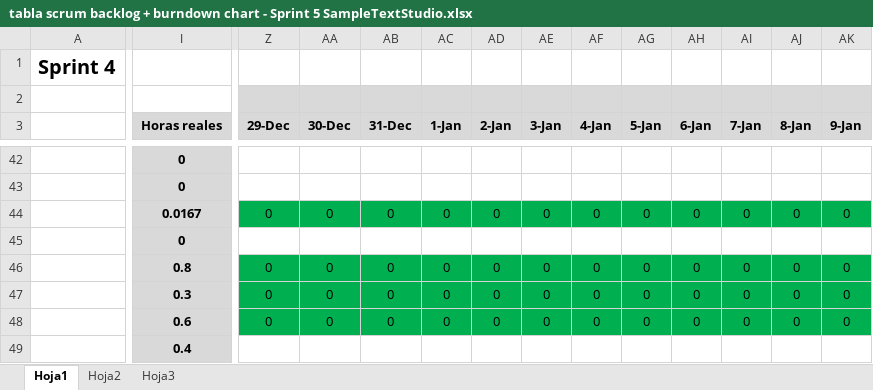
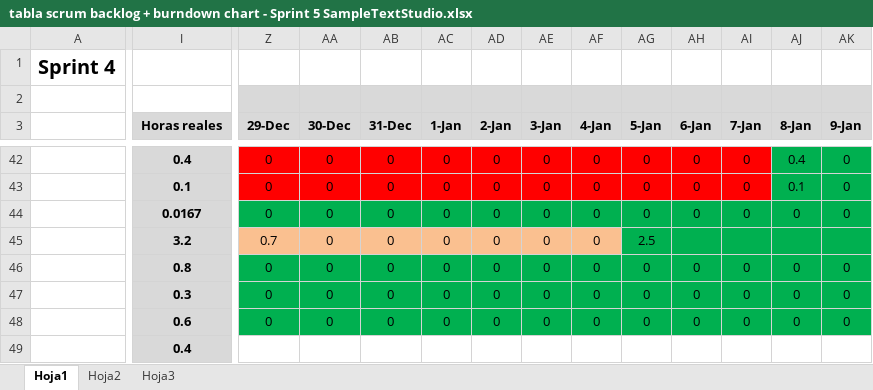
Before and after one commit to devildrake/MAP_LegendOfRadev, an Excel workbook: tabla scrum backlog + burndown chart - Sprint 5 SampleTextStudio.xlsx, sheet Hoja1, drawn as a sheet; only a part is shown, gaps mark what is left out; values as stored, in another font and other column widths than the file's, no borders; charts and pictures not drawn; the diff covers the shown part only; the diff names each change by its address in the sheet, - before the commit and + after, or states it on an @@ line.

```diff
--- a/tabla scrum backlog + burndown chart - Sprint 5 SampleTextStudio.xlsx (sheet Hoja1)
+++ b/tabla scrum backlog + burndown chart - Sprint 5 SampleTextStudio.xlsx (sheet Hoja1)
-I42 (Horas reales): 0
+I42 (Horas reales): 0.4
-Z42:Z43 (29-Dec): (empty)
+Z42:Z43 (29-Dec): 0
-Z42:AI43 fill: none
+Z42:AI43 fill: #FF0000
-AA42:AA43 (30-Dec): (empty)
+AA42:AA43 (30-Dec): 0
-AB42:AB43 (31-Dec): (empty)
+AB42:AB43 (31-Dec): 0
-AC42:AC43 (1-Jan): (empty)
+AC42:AC43 (1-Jan): 0
-AD42:AD43 (2-Jan): (empty)
+AD42:AD43 (2-Jan): 0
-AE42:AE43 (3-Jan): (empty)
+AE42:AE43 (3-Jan): 0
-AF42:AF43 (4-Jan): (empty)
+AF42:AF43 (4-Jan): 0
-AG42:AG43 (5-Jan): (empty)
+AG42:AG43 (5-Jan): 0
-AH42:AH43 (6-Jan): (empty)
+AH42:AH43 (6-Jan): 0
-AI42:AI43 (7-Jan): (empty)
+AI42:AI43 (7-Jan): 0
-AJ42 (8-Jan): (empty)
+AJ42 (8-Jan): 0.4
-AJ42:AK43 fill: none
+AJ42:AK43 fill: #00B050
-AK42:AK43 (9-Jan): (empty)
+AK42:AK43 (9-Jan): 0
-I43 (Horas reales): 0
+I43 (Horas reales): 0.1
-AJ43 (8-Jan): (empty)
+AJ43 (8-Jan): 0.1
-I45 (Horas reales): 0
+I45 (Horas reales): 3.2
-Z45 (29-Dec): (empty)
+Z45 (29-Dec): 0.7
-Z45:AF45 fill: none
+Z45:AF45 fill: #FAC090
-AA45 (30-Dec): (empty)
+AA45 (30-Dec): 0
-AB45 (31-Dec): (empty)
+AB45 (31-Dec): 0
-AC45 (1-Jan): (empty)
+AC45 (1-Jan): 0
-AD45 (2-Jan): (empty)
+AD45 (2-Jan): 0
-AE45 (3-Jan): (empty)
+AE45 (3-Jan): 0
-AF45 (4-Jan): (empty)
+AF45 (4-Jan): 0
-AG45 (5-Jan): (empty)
+AG45 (5-Jan): 2.5
-AG45:AK45 fill: none
+AG45:AK45 fill: #00B050
```
Also changed, not shown: 65 edited cells and cell formats elsewhere in this sheet, formulas that keep their value, charts or pictures.
